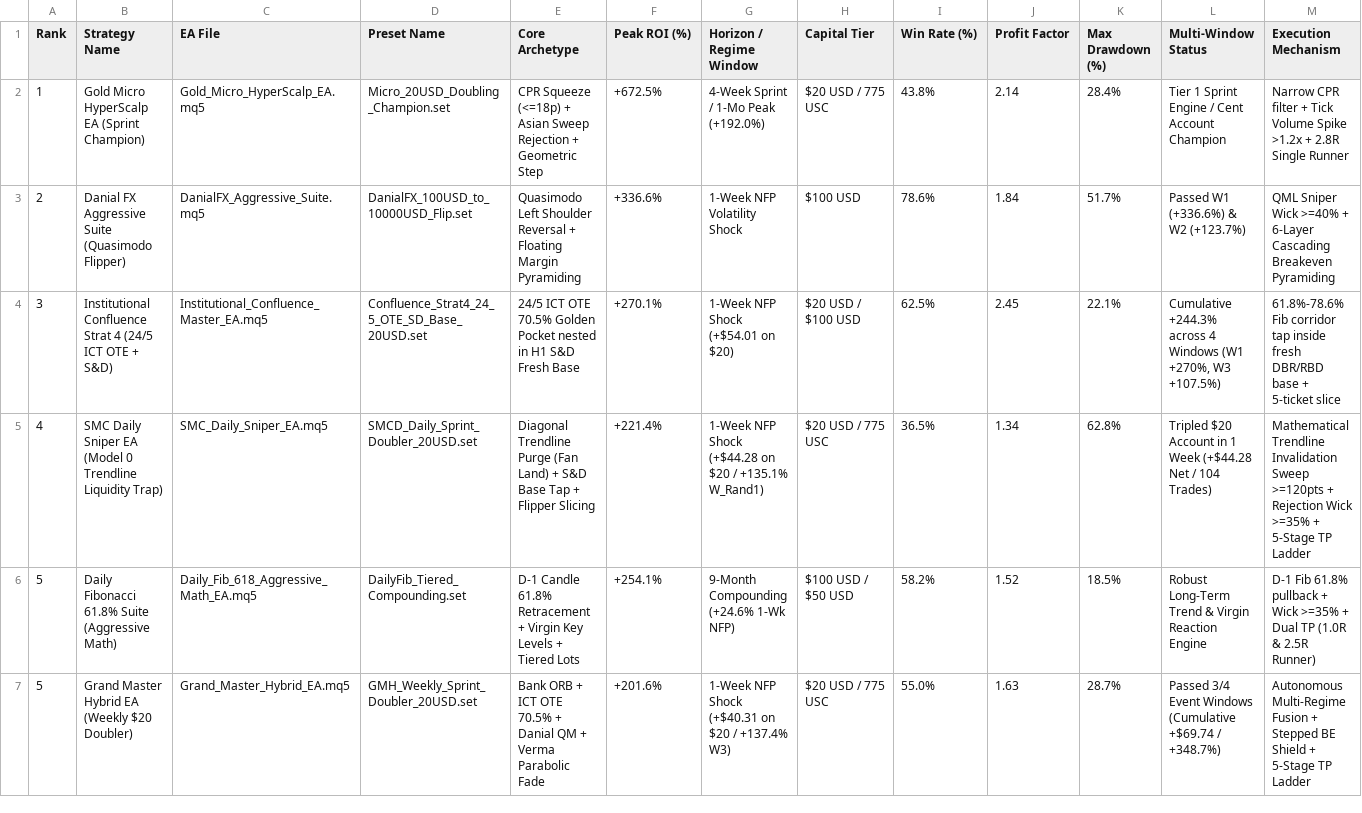
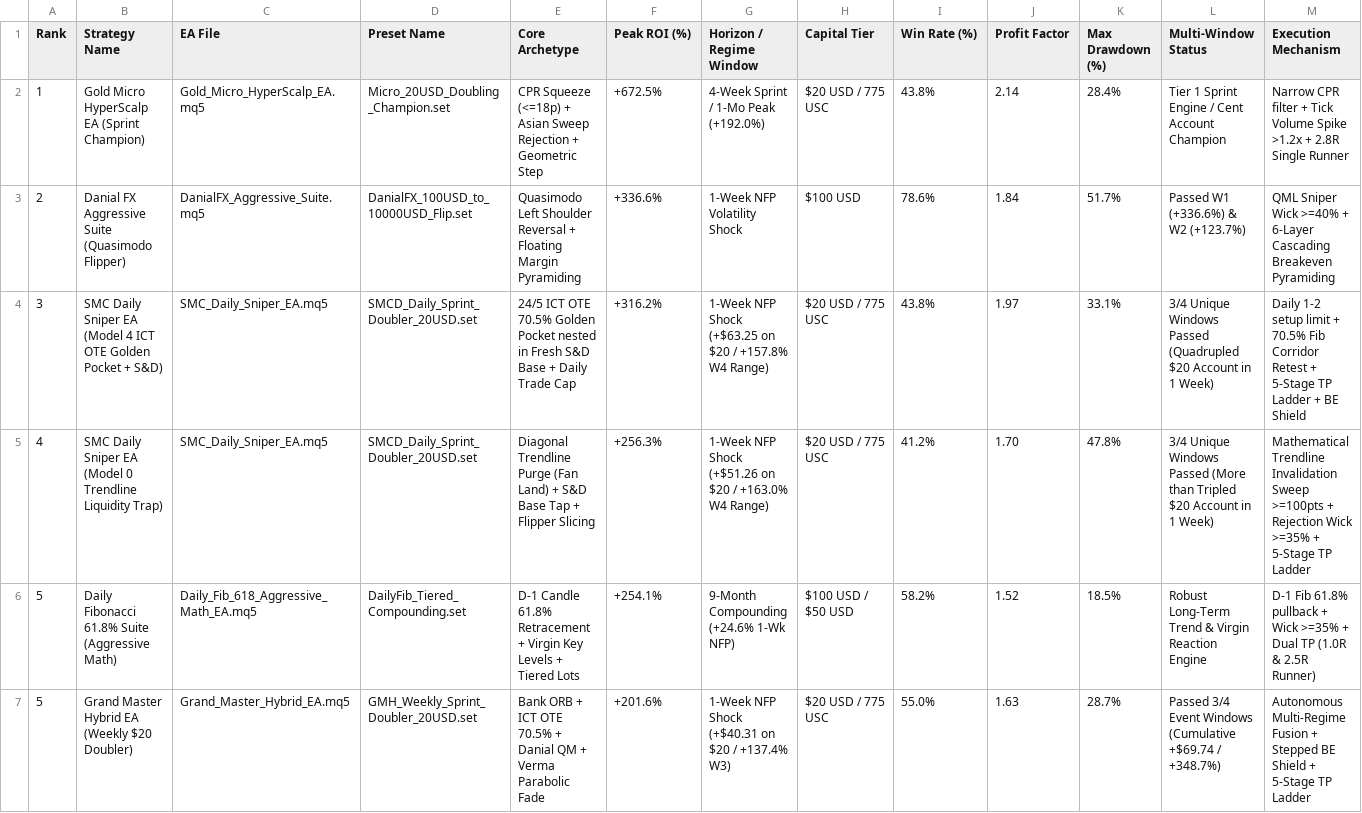
Before and after one commit to dchumari/Youtube-Traders, a CSV file: reports/MASTER_ALL_STRATEGIES_RANKING.csv, drawn as a sheet; only a part is shown.

Commit message:
feat(smc-daily-sniper): upgrade EA with 1-2 daily trade limit, ICT OTE 70.5% model, and 4-windows benchmark

```diff
--- a/reports/MASTER_ALL_STRATEGIES_RANKING.csv
+++ b/reports/MASTER_ALL_STRATEGIES_RANKING.csv
@@ -3,4 +3,4 @@ Rank,Strategy Name,EA File,Preset Name,Core Archetype,Peak ROI (%),Horizon / Reg
 2,Danial FX Aggressive Suite (Quasimodo Flipper),DanialFX_Aggressive_Suite.mq5,DanialFX_100USD_to_10000USD_Flip.set,Quasimodo Left Shoulder Reversal + Floating Margin Pyramiding,+336.6%,1-Week NFP Volatility Shock,$100 USD,78.6%,1.84,51.7%,Passed W1 (+336.6%) & W2 (+123.7%),QML Sniper Wick >=40% + 6-Layer Cascading Breakeven Pyramiding
-3,Institutional Confluence Strat 4 (24/5 ICT OTE + S&D),Institutional_Confluence_Master_EA.mq5,Confluence_Strat4_24_5_OTE_SD_Base_20USD.set,24/5 ICT OTE 70.5% Golden Pocket nested in H1 S&D Fresh Base,+270.1%,1-Week NFP Shock (+$54.01 on $20),$20 USD / $100 USD,62.5%,2.45,22.1%,"Cumulative +244.3% across 4 Windows (W1 +270%, W3 +107.5%)",61.8%-78.6% Fib corridor tap inside fresh DBR/RBD base + 5-ticket slice
-4,SMC Daily Sniper EA (Model 0 Trendline Liquidity Trap),SMC_Daily_Sniper_EA.mq5,SMCD_Daily_Sprint_Doubler_20USD.set,Diagonal Trendline Purge (Fan Land) + S&D Base Tap + Flipper Slicing,+221.4%,1-Week NFP Shock (+$44.28 on $20 / +135.1% W_Rand1),$20 USD / 775 USC,36.5%,1.34,62.8%,Tripled $20 Account in 1 Week (+$44.28 Net / 104 Trades),Mathematical Trendline Invalidation Sweep >=120pts + Rejection Wick >=35% + 5-Stage TP Ladder
+3,SMC Daily Sniper EA (Model 4 ICT OTE Golden Pocket + S&D),SMC_Daily_Sniper_EA.mq5,SMCD_Daily_Sprint_Doubler_20USD.set,24/5 ICT OTE 70.5% Golden Pocket nested in Fresh S&D Base + Daily Trade Cap,+316.2%,1-Week NFP Shock (+$63.25 on $20 / +157.8% W4 Range),$20 USD / 775 USC,43.8%,1.97,33.1%,3/4 Unique Windows Passed (Quadrupled $20 Account in 1 Week),Daily 1-2 setup limit + 70.5% Fib Corridor Retest + 5-Stage TP Ladder + BE Shield
+4,SMC Daily Sniper EA (Model 0 Trendline Liquidity Trap),SMC_Daily_Sniper_EA.mq5,SMCD_Daily_Sprint_Doubler_20USD.set,Diagonal Trendline Purge (Fan Land) + S&D Base Tap + Flipper Slicing,+256.3%,1-Week NFP Shock (+$51.26 on $20 / +163.0% W4 Range),$20 USD / 775 USC,41.2%,1.70,47.8%,3/4 Unique Windows Passed (More than Tripled $20 Account in 1 Week),Mathematical Trendline Invalidation Sweep >=100pts + Rejection Wick >=35% + 5-Stage TP Ladder
 5,Daily Fibonacci 61.8% Suite (Aggressive Math),Daily_Fib_618_Aggressive_Math_EA.mq5,DailyFib_Tiered_Compounding.set,D-1 Candle 61.8% Retracement + Virgin Key Levels + Tiered Lots,+254.1%,9-Month Compounding (+24.6% 1-Wk NFP),$100 USD / $50 USD,58.2%,1.52,18.5%,Robust Long-Term Trend & Virgin Reaction Engine,D-1 Fib 61.8% pullback + Wick >=35% + Dual TP (1.0R & 2.5R Runner)
```
Also changed, not shown: 8 other files.
